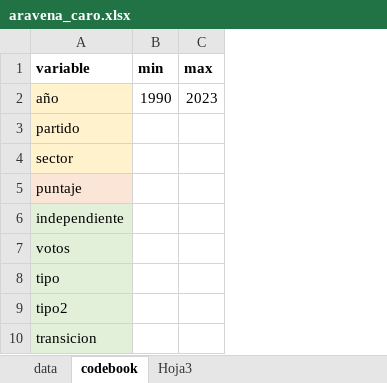
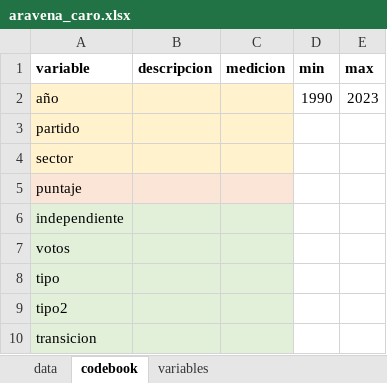
Before and after one commit to kennethbunker/uss, an Excel workbook: estadistica2/data/aravena_caro.xlsx, sheet codebook, drawn as a sheet; values as stored, in another font and other column widths than the file's, no borders; the diff names each change by its address in the sheet, - before the commit and + after, or states it on an @@ line.

```diff
--- a/estadistica2/data/aravena_caro.xlsx (sheet codebook)
+++ b/estadistica2/data/aravena_caro.xlsx (sheet codebook)
-sheet tab: Hoja3
+sheet tab: variables
+column B (descripcion), empty
+column C (medicion), empty
```
Also changed, not shown: sheet variables, estadistica2/data/droguett_sepulveda.xlsx, estadistica2/data/fernandez_vilches.xlsx, 4 other files.
